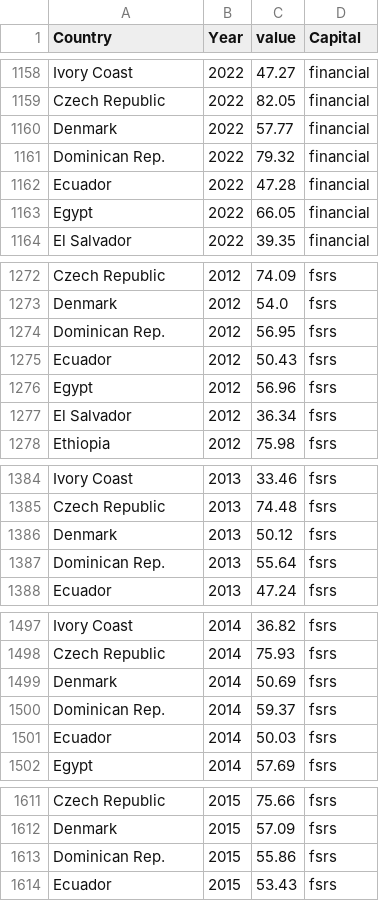
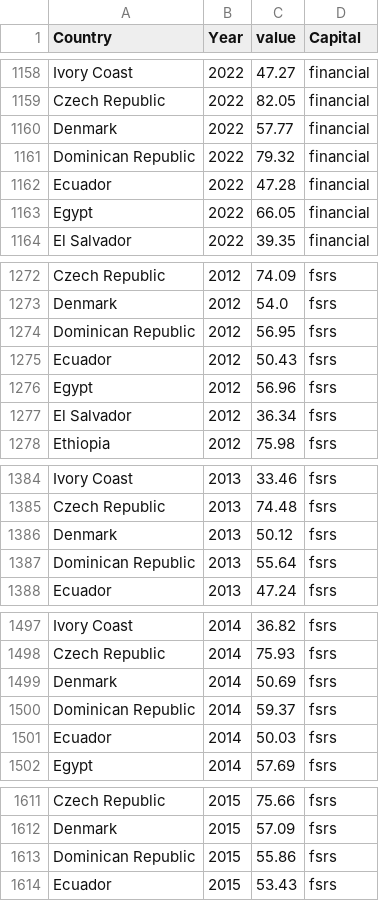
Before and after one commit to yacobbeletse/PacificDasboard, a CSV file: finalCapital.csv, drawn as a sheet; only a part is shown, gaps mark what is left out; the diff covers the shown part only.

```diff
--- a/finalCapital.csv
+++ b/finalCapital.csv
@@ -1160,3 +1160,3 @@ Czech Republic,2022,82.05,financial
 Denmark,2022,57.77,financial
-Dominican Rep.,2022,79.32,financial
+Dominican Republic,2022,79.32,financial
 Ecuador,2022,47.28,financial
@@ -1273,3 +1273,3 @@ Czech Republic,2012,74.09,fsrs
 Denmark,2012,54.0,fsrs
-Dominican Rep.,2012,56.95,fsrs
+Dominican Republic,2012,56.95,fsrs
 Ecuador,2012,50.43,fsrs
@@ -1386,3 +1386,3 @@ Czech Republic,2013,74.48,fsrs
 Denmark,2013,50.12,fsrs
-Dominican Rep.,2013,55.64,fsrs
+Dominican Republic,2013,55.64,fsrs
 Ecuador,2013,47.24,fsrs
@@ -1499,3 +1499,3 @@ Czech Republic,2014,75.93,fsrs
 Denmark,2014,50.69,fsrs
-Dominican Rep.,2014,59.37,fsrs
+Dominican Republic,2014,59.37,fsrs
 Ecuador,2014,50.03,fsrs
@@ -1612,3 +1612,3 @@ Czech Republic,2015,75.66,fsrs
 Denmark,2015,57.09,fsrs
-Dominican Rep.,2015,55.86,fsrs
+Dominican Republic,2015,55.86,fsrs
 Ecuador,2015,53.43,fsrs
```
Also changed, not shown: 61 edited cells elsewhere in this file, 3 other files.
